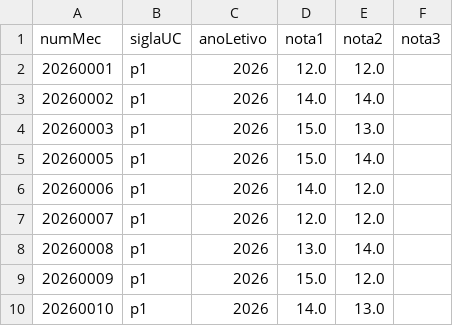
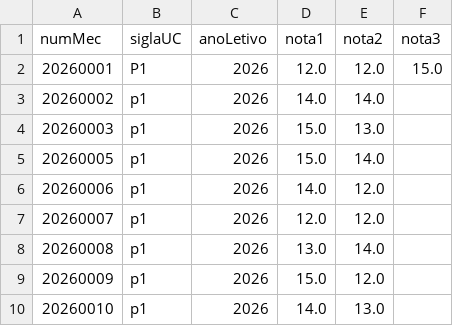
Before and after one commit to 1251943Levi/LP2-Grupo1, a CSV file: LP2-Grupo1/bd/avaliacoes.csv, drawn as a sheet.

```diff
--- a/LP2-Grupo1/bd/avaliacoes.csv
+++ b/LP2-Grupo1/bd/avaliacoes.csv
@@ -1,3 +1,3 @@
 numMec;siglaUC;anoLetivo;nota1;nota2;nota3
-20260001;p1;2026;12.0;12.0
+20260001;P1;2026;12.0;12.0;15.0
 20260002;p1;2026;14.0;14.0
```
Also changed, not shown: 10 other files.
